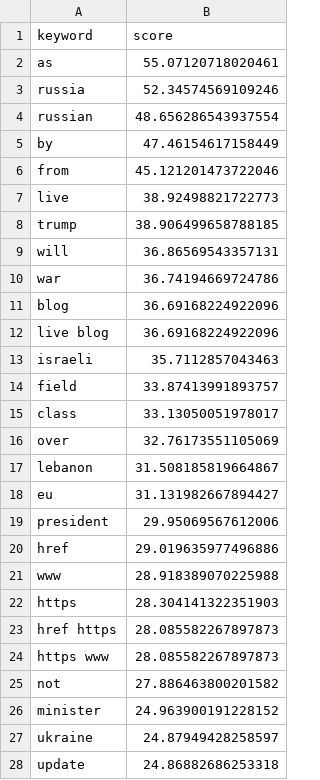
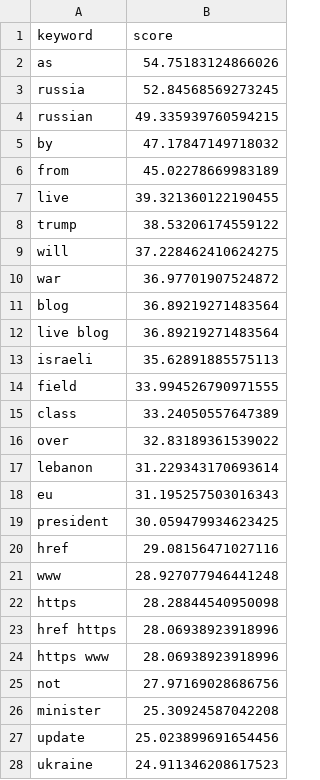
Before and after one commit to mcasrom/iran-osint-monitor, a CSV file: data/processed/iran_keywords.csv, drawn as a sheet; only a part is shown; the diff covers the shown part only.

```diff
--- a/data/processed/iran_keywords.csv
+++ b/data/processed/iran_keywords.csv
@@ -1,28 +1,28 @@
 keyword,score
-as,55.07120718020461
-russia,52.34574569109246
-russian,48.656286543937554
-by,47.46154617158449
-from,45.121201473722046
-live,38.92498821722773
-trump,38.906499658788185
-will,36.86569543357131
-war,36.74194669724786
-blog,36.69168224922096
-live blog,36.69168224922096
-israeli,35.7112857043463
-field,33.87413991893757
-class,33.13050051978017
-over,32.76173551105069
-lebanon,31.508185819664867
-eu,31.131982667894427
-president,29.95069567612006
-href,29.019635977496886
-www,28.918389070225988
-https,28.304141322351903
-href https,28.085582267897873
-https www,28.085582267897873
-not,27.886463800201582
-minister,24.963900191228152
-ukraine,24.87949428258597
-update,24.86882686253318
+as,54.75183124866026
+russia,52.84568569273245
+russian,49.335939760594215
+by,47.17847149718032
+from,45.02278669983189
+live,39.321360122190455
+trump,38.53206174559122
+will,37.228462410624275
+war,36.97701907524872
+blog,36.89219271483564
+live blog,36.89219271483564
+israeli,35.62891885575113
+field,33.994526790971555
+class,33.24050557647389
+over,32.83189361539022
+lebanon,31.229343170693614
+eu,31.195257503016343
+president,30.059479934623425
+href,29.08156471027116
+www,28.927077946441248
+https,28.28844540950098
+href https,28.06938923918996
+https www,28.06938923918996
+not,27.97169028686756
+minister,25.30924587042208
+update,25.023899691654456
+ukraine,24.911346208617523
```
Also changed, not shown: 3 edited cells elsewhere in this file, data/processed/iran_narratives.csv, data/processed/iran_news.csv, 8 other files.
